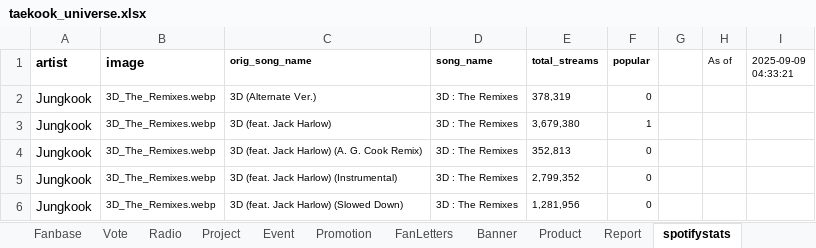
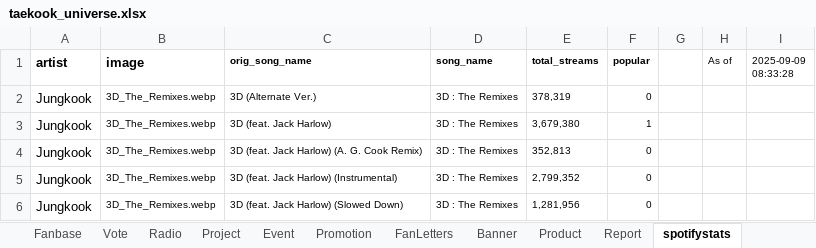
Before and after one commit to tetekoofm/taekook_universe, an Excel workbook: taekook_universe.xlsx, sheet spotifystats, drawn as a sheet; only a part is shown; values as stored, in another font and other column widths than the file's, no borders; the diff names each change by its address in the sheet, - before the commit and + after, or states it on an @@ line.

```diff
--- a/taekook_universe.xlsx (sheet spotifystats)
+++ b/taekook_universe.xlsx (sheet spotifystats)
-I1: 2025-09-09 04:33:21
+I1: 2025-09-09 08:33:28
```
Also changed, not shown: sheet youtubestats, 1 other file.
